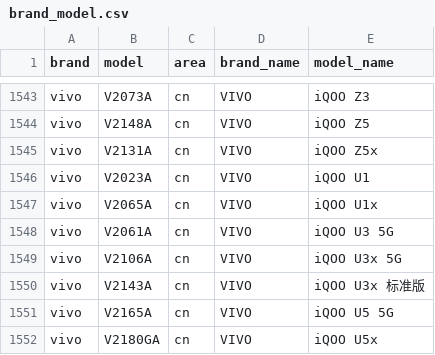
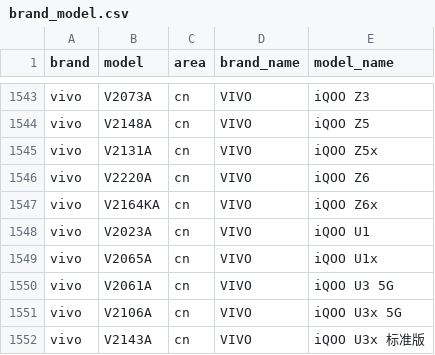
Before and after one commit to zhyi828/mobilemodels, a CSV file: brand_model.csv, drawn as a sheet; only a part is shown, gaps mark what is left out; the shorter side is filled out with more unchanged rows.

Commit message:
Sync with MobileModels 4018158a51b637ee4e5faee40e1f90ea0329654f

```diff
--- a/brand_model.csv
+++ b/brand_model.csv
@@ -1545,2 +1545,4 @@ vivo,V2148A,cn,VIVO, iQOO Z5
 vivo,V2131A,cn,VIVO, iQOO Z5x
+vivo,V2220A,cn,VIVO, iQOO Z6
+vivo,V2164KA,cn,VIVO, iQOO Z6x
 vivo,V2023A,cn,VIVO, iQOO U1
```
Also changed, not shown: 1 other file.
